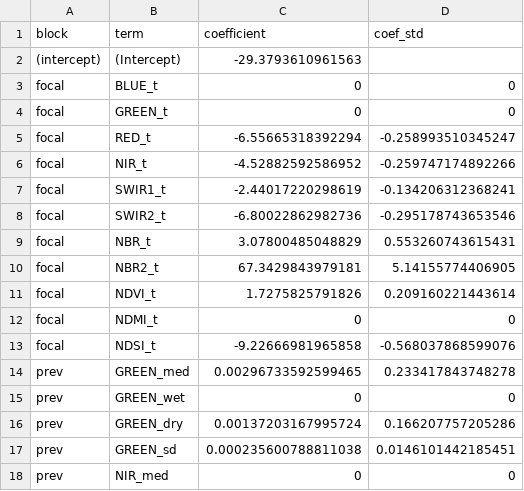
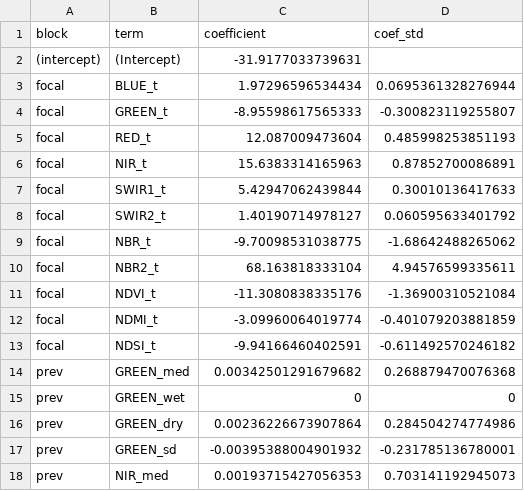
Before and after one commit to barberaivan/mapbiomas-argentina-fire, a CSV file: collection-01/models/class_12_coefficients.csv, drawn as a sheet; only a part is shown; the diff covers the shown part only.

```diff
--- a/collection-01/models/class_12_coefficients.csv
+++ b/collection-01/models/class_12_coefficients.csv
@@ -1,18 +1,18 @@
 block,term,coefficient,coef_std
-(intercept),(Intercept),-29.3793610961563,
-focal,BLUE_t,0,0
-focal,GREEN_t,0,0
-focal,RED_t,-6.55665318392294,-0.258993510345247
-focal,NIR_t,-4.52882592586952,-0.259747174892266
-focal,SWIR1_t,-2.44017220298619,-0.134206312368241
-focal,SWIR2_t,-6.80022862982736,-0.295178743653546
-focal,NBR_t,3.07800485048829,0.553260743615431
-focal,NBR2_t,67.3429843979181,5.14155774406905
-focal,NDVI_t,1.7275825791826,0.209160221443614
-focal,NDMI_t,0,0
-focal,NDSI_t,-9.22666981965858,-0.568037868599076
-prev,GREEN_med,0.00296733592599465,0.233417843748278
+(intercept),(Intercept),-31.9177033739631,
+focal,BLUE_t,1.97296596534434,0.0695361328276944
+focal,GREEN_t,-8.95598617565333,-0.300823119255807
+focal,RED_t,12.087009473604,0.485998253851193
+focal,NIR_t,15.6383314165963,0.87852700086891
+focal,SWIR1_t,5.42947062439844,0.30010136417633
+focal,SWIR2_t,1.40190714978127,0.060595633401792
+focal,NBR_t,-9.70098531038775,-1.68642488265062
+focal,NBR2_t,68.163818333104,4.94576599335611
+focal,NDVI_t,-11.3080838335176,-1.36900310521084
+focal,NDMI_t,-3.09960064019774,-0.401079203881859
+focal,NDSI_t,-9.94166460402591,-0.611492570246182
+prev,GREEN_med,0.00342501291679682,0.268879470076368
 prev,GREEN_wet,0,0
-prev,GREEN_dry,0.00137203167995724,0.166207757205286
-prev,GREEN_sd,0.000235600788811038,0.0146101442185451
-prev,NIR_med,0,0
+prev,GREEN_dry,0.00236226673907864,0.284504274774986
+prev,GREEN_sd,-0.00395388004901932,-0.231785136780001
+prev,NIR_med,0.00193715427056353,0.703141192945073
```
Also changed, not shown: 124 edited cells elsewhere in this file, collection-01/models/class_01_coefficients.csv, collection-01/models/class_03_coefficients.csv, 21 other files.
